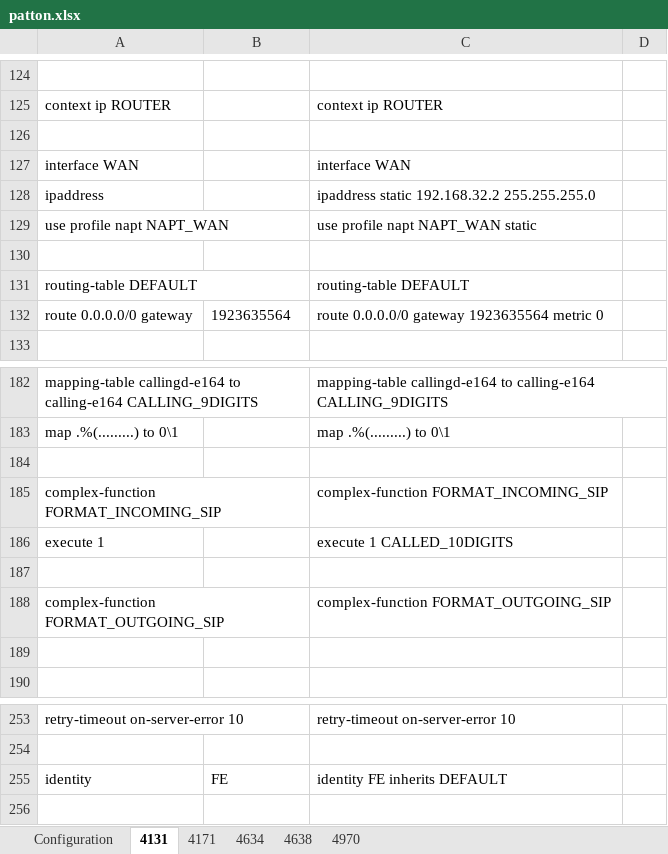
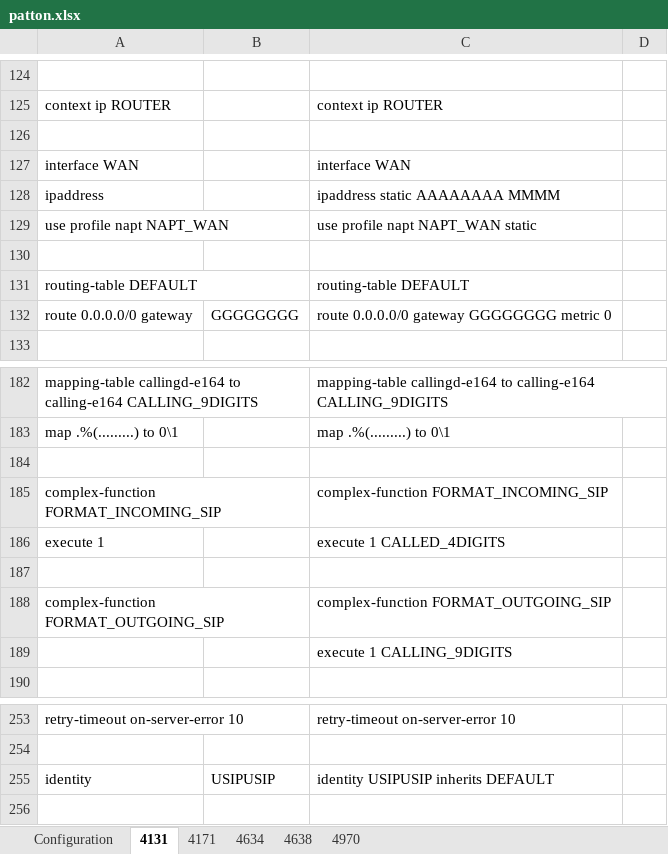
Before and after one commit to rorog2/web_config, an Excel workbook: patton/config/patton.xlsx, sheet 4131, drawn as a sheet; only a part is shown, gaps mark what is left out; values as stored, in another font and other column widths than the file's, no borders; the diff covers the shown part only; the diff names each change by its address in the sheet, - before the commit and + after, or states it on an @@ line.

```diff
--- a/patton/config/patton.xlsx (sheet 4131)
+++ b/patton/config/patton.xlsx (sheet 4131)
-C128: ipaddress static 192.168.32.2 255.255.255.0
+C128: ipaddress static AAAAAAAA MMMM
-B132: 1923635564
+B132: GGGGGGGG
-C132: route 0.0.0.0/0 gateway 1923635564 metric 0
+C132: route 0.0.0.0/0 gateway GGGGGGGG metric 0
-C186: execute 1 CALLED_10DIGITS
+C186: execute 1 CALLED_4DIGITS
-C189: (empty)
+C189: execute 1 CALLING_9DIGITS
-B255: FE
+B255: USIPUSIP
-C255: identity FE inherits DEFAULT
+C255: identity USIPUSIP inherits DEFAULT
```
Also changed, not shown: 16 edited cells elsewhere in this sheet, sheet 4638, sheet 4634, sheet 4970, sheet 4171, sheet Configuration, hidden cells, 6 other files.
